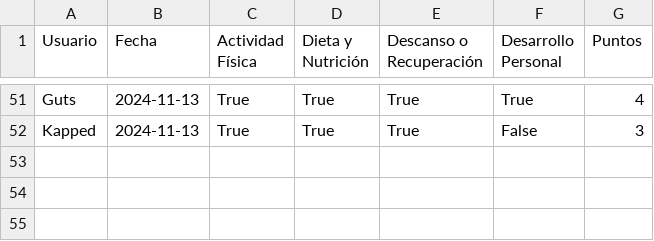
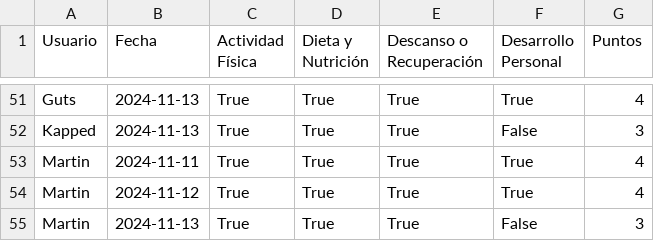
Before and after one commit to rafgonlop1/winter-arc, a CSV file: data/registros.csv, drawn as a sheet; only a part is shown, gaps mark what is left out; the diff names each change by its address in the sheet, - before the commit and + after, or states it on an @@ line.

```diff
--- a/data/registros.csv
+++ b/data/registros.csv
+row 53: Martin | 2024-11-11 | True | True | True | True | 4
+row 54: Martin | 2024-11-12 | True | True | True | True | 4
+row 55: Martin | 2024-11-13 | True | True | True | False | 3
```
Also changed, not shown: 2 other files.
